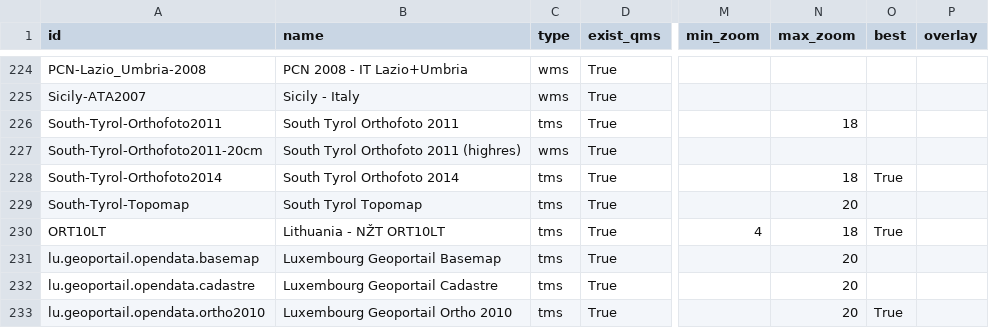
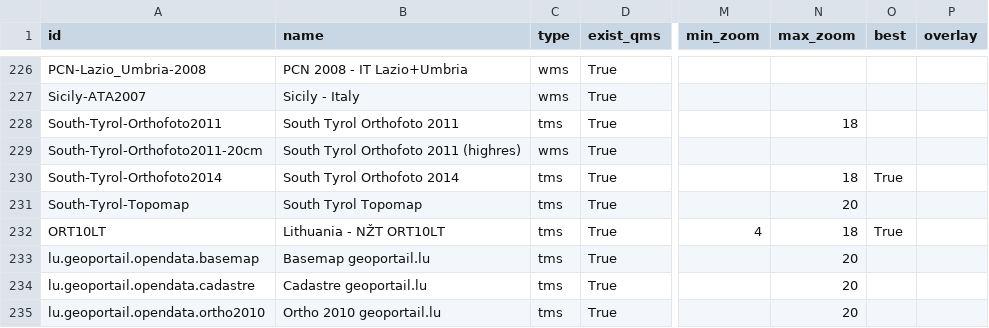
Before and after one commit to nextgis/helper_scripts, a CSV file: osmlab2qms/list.csv, drawn as a sheet; only a part is shown, gaps mark what is left out; addresses are those after the commit; the diff covers the shown part only; the diff names each change by its address in the sheet, - before the commit and + after, or states it on an @@ line.

```diff
--- a/osmlab2qms/list.csv
+++ b/osmlab2qms/list.csv
-B233 (name): Luxembourg Geoportail Basemap
+B233 (name): Basemap geoportail.lu
-B234 (name): Luxembourg Geoportail Cadastre
+B234 (name): Cadastre geoportail.lu
-B235 (name): Luxembourg Geoportail Ortho 2010
+B235 (name): Ortho 2010 geoportail.lu
-O235 (best): True
+O235 (best): (empty)
```
Also changed, not shown: 5 added rows and 20 edited cells elsewhere in this file, 5 other files.
